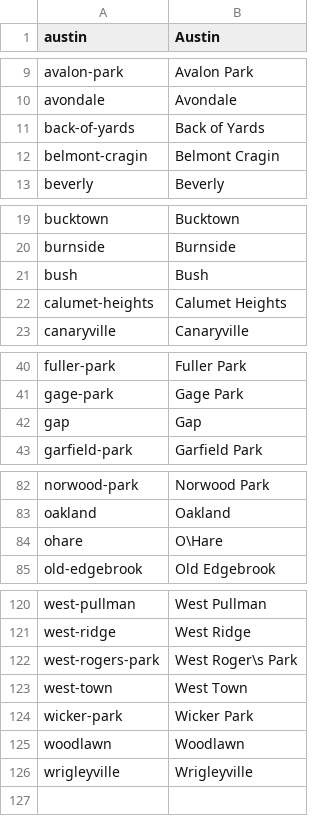
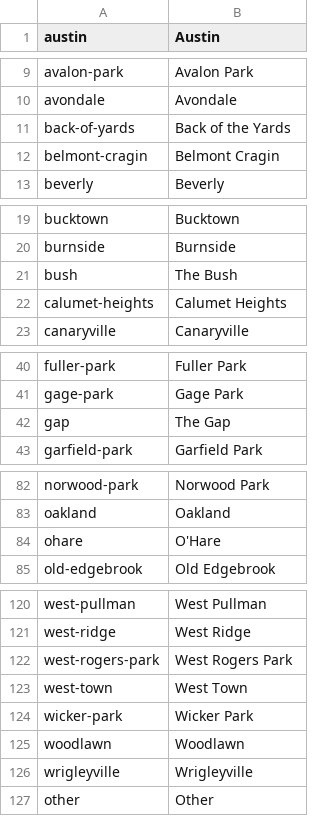
Before and after one commit to NiJeLorg/DNAinfo-CrimeMaps, a CSV file: dnainfo/crimemaps/management/commands/import_neighborhoods_chi.csv, drawn as a sheet; only a part is shown, gaps mark what is left out; the diff covers the shown part only.

```diff
--- a/dnainfo/crimemaps/management/commands/import_neighborhoods_chi.csv
+++ b/dnainfo/crimemaps/management/commands/import_neighborhoods_chi.csv
@@ -10,3 +10,3 @@ avalon-park,Avalon Park
 avondale,Avondale
-back-of-yards,Back of Yards
+back-of-yards,Back of the Yards
 belmont-cragin,Belmont Cragin
@@ -20,3 +20,3 @@ bucktown,Bucktown
 burnside,Burnside
-bush,Bush
+bush,The Bush
 calumet-heights,Calumet Heights
@@ -41,3 +41,3 @@ fuller-park,Fuller Park
 gage-park,Gage Park
-gap,Gap
+gap,The Gap
 garfield-park,Garfield Park
@@ -83,3 +83,3 @@ norwood-park,Norwood Park
 oakland,Oakland
-ohare,O\Hare
+ohare,O'Hare
 old-edgebrook,Old Edgebrook
@@ -121,3 +121,3 @@ west-pullman,West Pullman
 west-ridge,West Ridge
-west-rogers-park,West Roger\s Park
+west-rogers-park,West Rogers Park
 west-town,West Town
@@ -126 +126,2 @@ woodlawn,Woodlawn
 wrigleyville,Wrigleyville
+other,Other
```
Also changed, not shown: 1 edited cell elsewhere in this file, dnainfo/crimemaps/management/commands/import_neighborhoods_nyc.csv, 19 other files.
